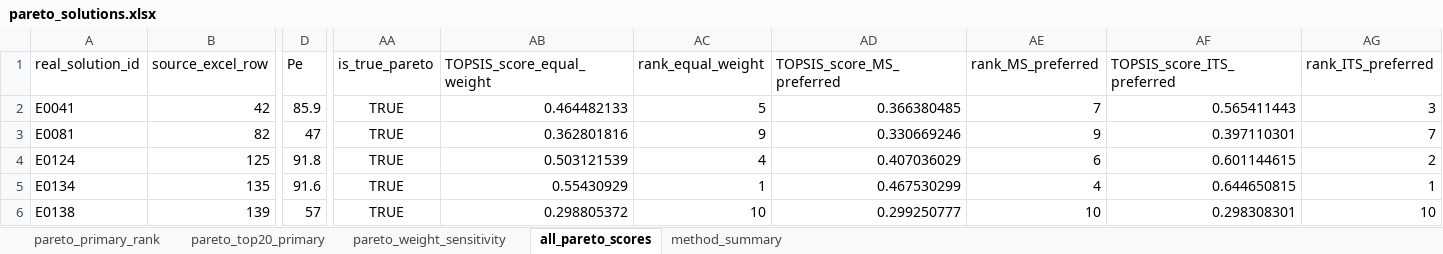
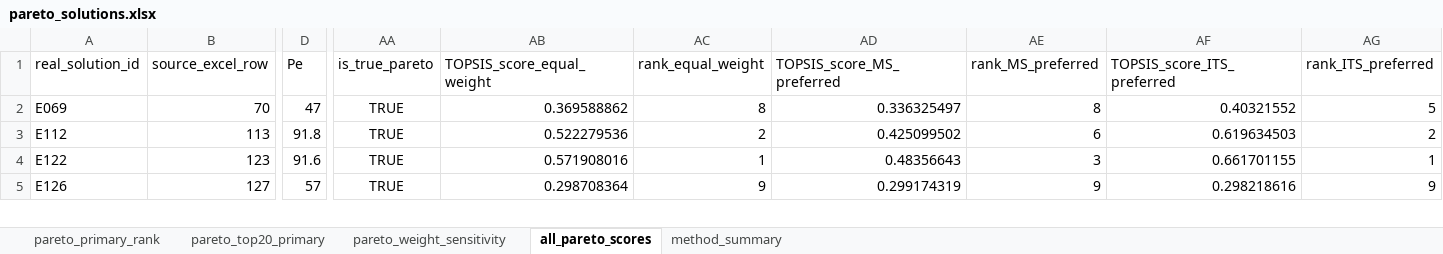
Before and after one commit to look4yo/AC_MS_ITS_GUI, an Excel workbook: data/pareto_solutions.xlsx, sheet all_pareto_scores, drawn as a sheet; only a part is shown, gaps mark what is left out; values as stored, in another font and other column widths than the file's, no borders; removed rows and columns are numbered as before the commit, all else as after; rows hold the shown columns only; the diff covers the shown part only; the diff names each change by its address in the sheet, - before the commit and + after, or states it on an @@ line.

```diff
--- a/data/pareto_solutions.xlsx (sheet all_pareto_scores)
+++ b/data/pareto_solutions.xlsx (sheet all_pareto_scores)
-row 2: E0041 | 42 | 85.9 | TRUE | 0.464482133 | 5 | 0.366380485 | 7 | 0.565411443 | 3
-A2 (real_solution_id): E0081
+A2 (real_solution_id): E069
-B2 (source_excel_row): 82
+B2 (source_excel_row): 70
-AB2 (TOPSIS_score_equal_weight): 0.362801816
+AB2 (TOPSIS_score_equal_weight): 0.369588862
-AC2 (rank_equal_weight): 9
+AC2 (rank_equal_weight): 8
-AD2 (TOPSIS_score_MS_preferred): 0.330669246
+AD2 (TOPSIS_score_MS_preferred): 0.336325497
-AE2 (rank_MS_preferred): 9
+AE2 (rank_MS_preferred): 8
-AF2 (TOPSIS_score_ITS_preferred): 0.397110301
+AF2 (TOPSIS_score_ITS_preferred): 0.40321552
-AG2 (rank_ITS_preferred): 7
+AG2 (rank_ITS_preferred): 5
-A3 (real_solution_id): E0124
+A3 (real_solution_id): E112
-B3 (source_excel_row): 125
+B3 (source_excel_row): 113
-AB3 (TOPSIS_score_equal_weight): 0.503121539
+AB3 (TOPSIS_score_equal_weight): 0.522279536
-AC3 (rank_equal_weight): 4
+AC3 (rank_equal_weight): 2
-AD3 (TOPSIS_score_MS_preferred): 0.407036029
+AD3 (TOPSIS_score_MS_preferred): 0.425099502
-AF3 (TOPSIS_score_ITS_preferred): 0.601144615
+AF3 (TOPSIS_score_ITS_preferred): 0.619634503
-A4 (real_solution_id): E0134
+A4 (real_solution_id): E122
-B4 (source_excel_row): 135
+B4 (source_excel_row): 123
-AB4 (TOPSIS_score_equal_weight): 0.55430929
+AB4 (TOPSIS_score_equal_weight): 0.571908016
-AD4 (TOPSIS_score_MS_preferred): 0.467530299
+AD4 (TOPSIS_score_MS_preferred): 0.48356643
-AE4 (rank_MS_preferred): 4
+AE4 (rank_MS_preferred): 3
-AF4 (TOPSIS_score_ITS_preferred): 0.644650815
+AF4 (TOPSIS_score_ITS_preferred): 0.661701155
-A5 (real_solution_id): E0138
+A5 (real_solution_id): E126
-B5 (source_excel_row): 139
+B5 (source_excel_row): 127
-AB5 (TOPSIS_score_equal_weight): 0.298805372
+AB5 (TOPSIS_score_equal_weight): 0.298708364
-AC5 (rank_equal_weight): 10
+AC5 (rank_equal_weight): 9
-AD5 (TOPSIS_score_MS_preferred): 0.299250777
+AD5 (TOPSIS_score_MS_preferred): 0.299174319
-AE5 (rank_MS_preferred): 10
+AE5 (rank_MS_preferred): 9
-AF5 (TOPSIS_score_ITS_preferred): 0.298308301
+AF5 (TOPSIS_score_ITS_preferred): 0.298218616
-AG5 (rank_ITS_preferred): 10
+AG5 (rank_ITS_preferred): 9
```
Also changed, not shown: 35 edited cells elsewhere in this sheet, sheet pareto_weight_sensitivity, sheet pareto_primary_rank, sheet pareto_top20_primary, sheet method_summary, data/Dataset_cleaned.xlsx, 9 other files.
